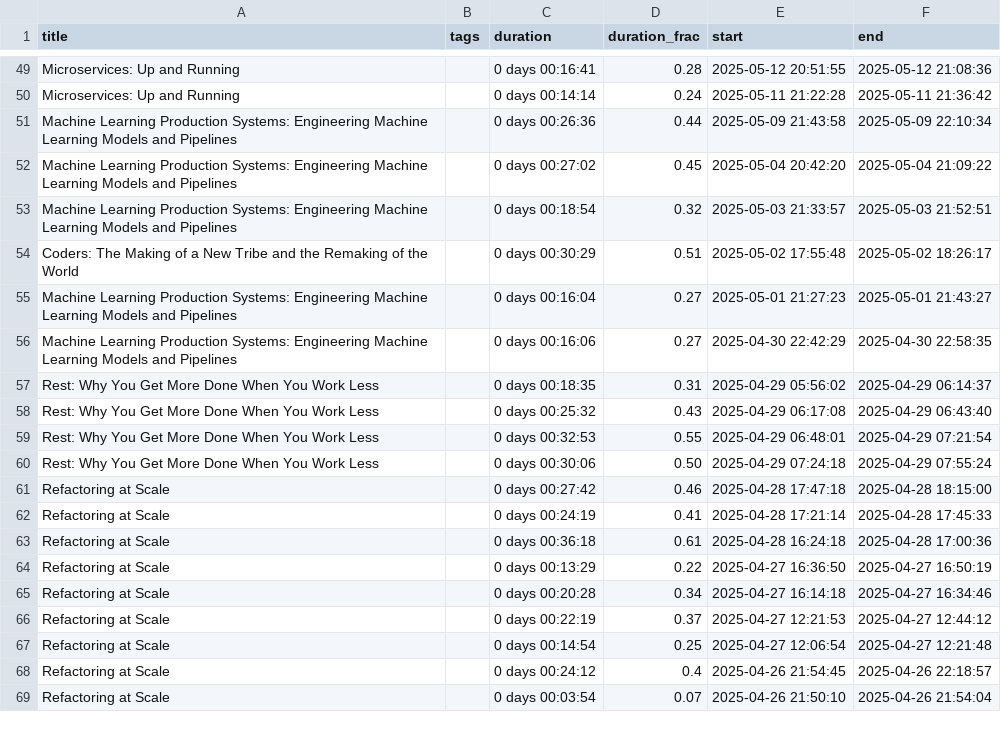
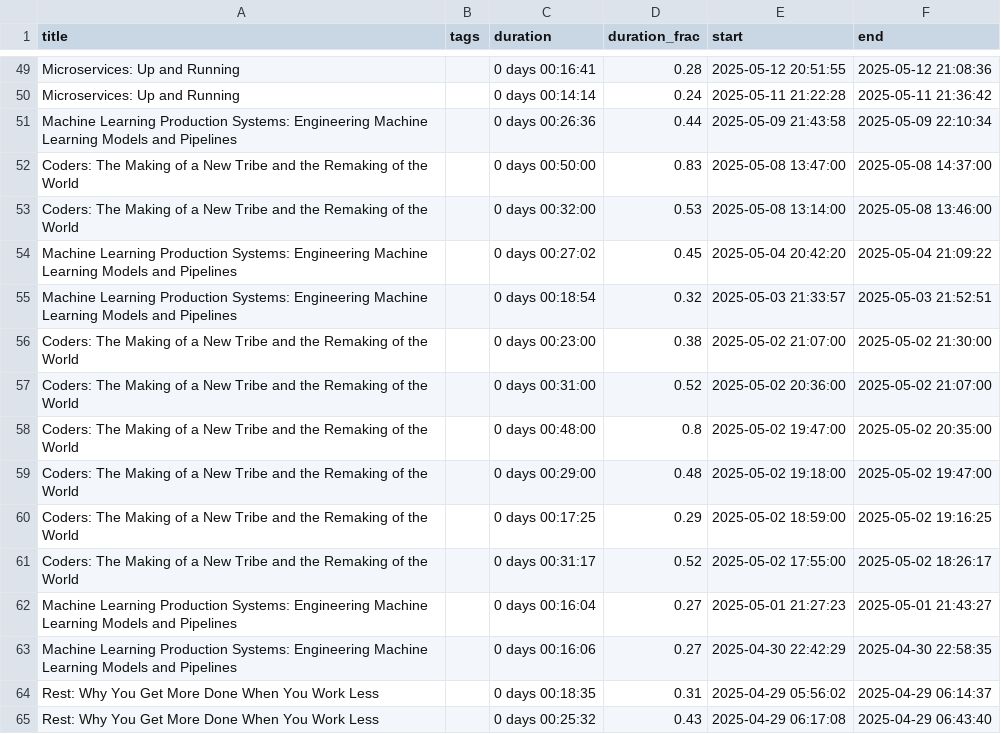
Before and after one commit to MrGeislinger/victorsothervector, a CSV file: data/reading/all_reading-clean.csv, drawn as a sheet; only a part is shown, gaps mark what is left out; the shorter side is filled out with more unchanged rows.

Commit message:
Reading data update

```diff
--- a/data/reading/all_reading-clean.csv
+++ b/data/reading/all_reading-clean.csv
@@ -51,5 +51,12 @@ Microservices: Up and Running,,0 days 00:14:14,0.24,2025-05-11 21:22:28,2025-05-
 Machine Learning Production Systems: Engineering Machine Learning Models and Pipelines,,0 days 00:26:36,0.44,2025-05-09 21:43:58,2025-05-09 22:10:34
+Coders: The Making of a New Tribe and the Remaking of the World,,0 days 00:50:00,0.83,2025-05-08 13:47:00,2025-05-08 14:37:00
+Coders: The Making of a New Tribe and the Remaking of the World,,0 days 00:32:00,0.53,2025-05-08 13:14:00,2025-05-08 13:46:00
 Machine Learning Production Systems: Engineering Machine Learning Models and Pipelines,,0 days 00:27:02,0.45,2025-05-04 20:42:20,2025-05-04 21:09:22
 Machine Learning Production Systems: Engineering Machine Learning Models and Pipelines,,0 days 00:18:54,0.32,2025-05-03 21:33:57,2025-05-03 21:52:51
-Coders: The Making of a New Tribe and the Remaking of the World,,0 days 00:30:29,0.51,2025-05-02 17:55:48,2025-05-02 18:26:17
+Coders: The Making of a New Tribe and the Remaking of the World,,0 days 00:23:00,0.38,2025-05-02 21:07:00,2025-05-02 21:30:00
+Coders: The Making of a New Tribe and the Remaking of the World,,0 days 00:31:00,0.52,2025-05-02 20:36:00,2025-05-02 21:07:00
+Coders: The Making of a New Tribe and the Remaking of the World,,0 days 00:48:00,0.8,2025-05-02 19:47:00,2025-05-02 20:35:00
+Coders: The Making of a New Tribe and the Remaking of the World,,0 days 00:29:00,0.48,2025-05-02 19:18:00,2025-05-02 19:47:00
+Coders: The Making of a New Tribe and the Remaking of the World,,0 days 00:17:25,0.29,2025-05-02 18:59:00,2025-05-02 19:16:25
+Coders: The Making of a New Tribe and the Remaking of the World,,0 days 00:31:17,0.52,2025-05-02 17:55:00,2025-05-02 18:26:17
 Machine Learning Production Systems: Engineering Machine Learning Models and Pipelines,,0 days 00:16:04,0.27,2025-05-01 21:27:23,2025-05-01 21:43:27
```
